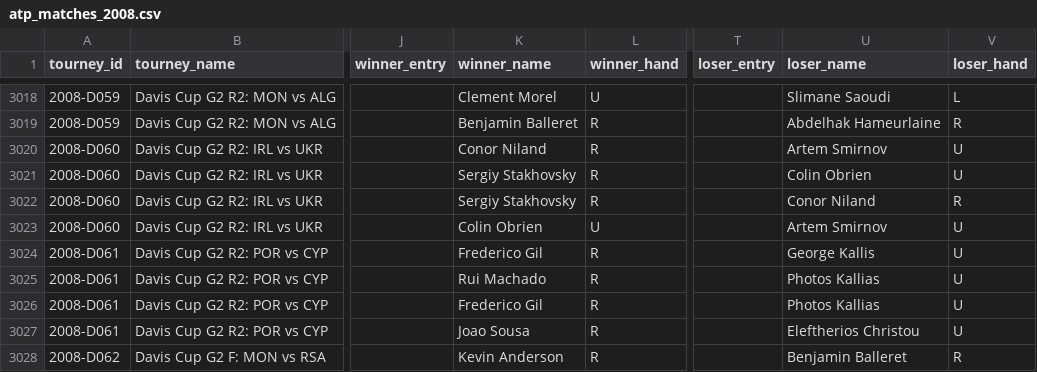
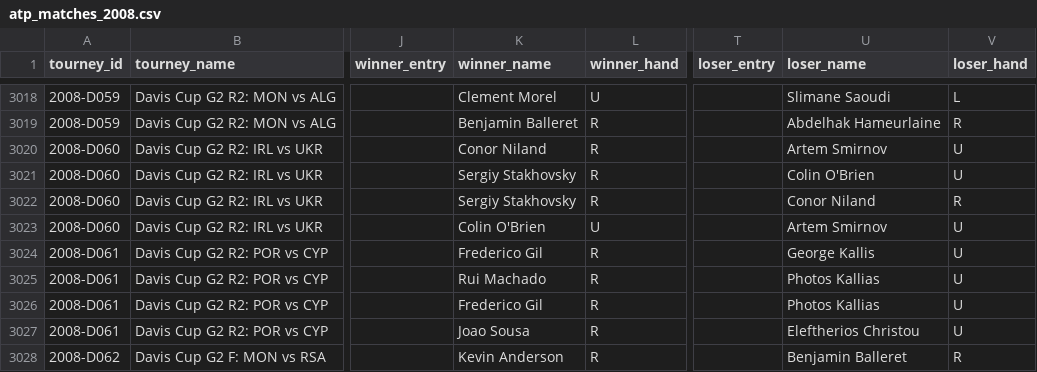
Before and after one commit to TennisVisuals/tennis_atp, a CSV file: atp_matches_2008.csv, drawn as a sheet; only a part is shown, gaps mark what is left out; the diff names each change by its address in the sheet, - before the commit and + after, or states it on an @@ line.

```diff
--- a/atp_matches_2008.csv
+++ b/atp_matches_2008.csv
-U3021 (loser_name): Colin Obrien
+U3021 (loser_name): Colin O'Brien
-K3023 (winner_name): Colin Obrien
+K3023 (winner_name): Colin O'Brien
```
Also changed, not shown: atp_matches_2000.csv, atp_matches_2011.csv, 41 other files.
